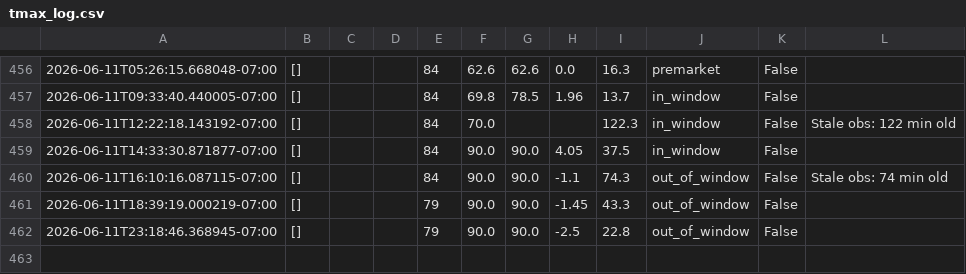
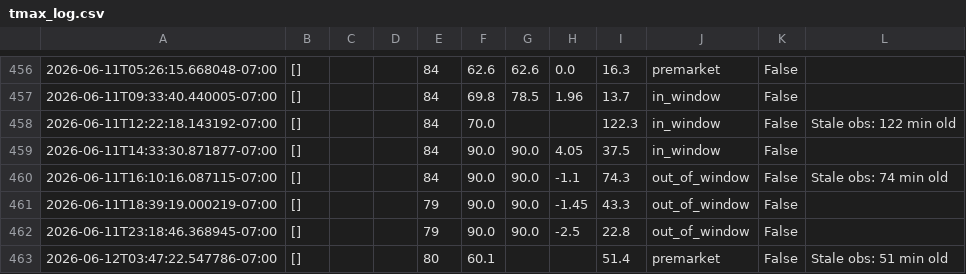
Before and after one commit to josemjuarez08-rgb/TMAX, a CSV file: tmax_log.csv, drawn as a sheet; only a part is shown, gaps mark what is left out; the diff names each change by its address in the sheet, - before the commit and + after, or states it on an @@ line.

```diff
--- a/tmax_log.csv
+++ b/tmax_log.csv
+row 463: 2026-06-12T03:47:22.547786-07:00 | [] |  |  | 80 | 60.1 |  |  | 51.4 | premarket | False | Stale obs: 51 min old
```
